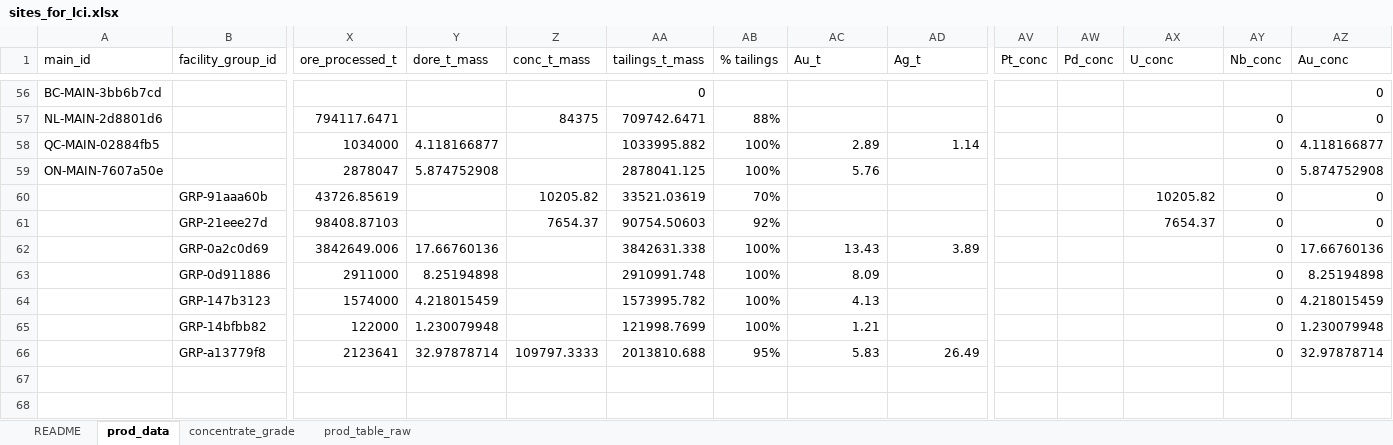
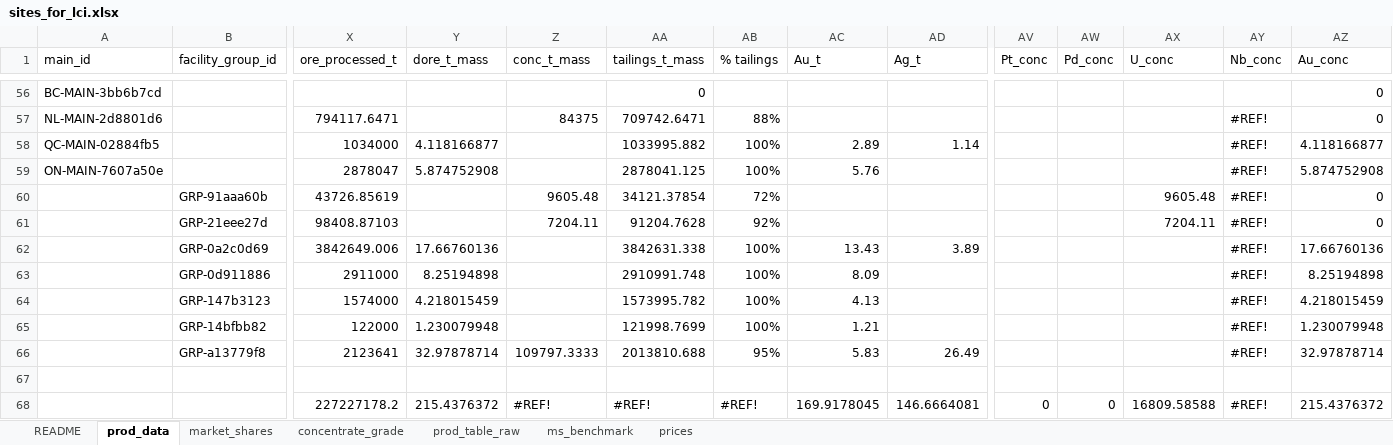
Before and after one commit to marpellan/metallican_lci, an Excel workbook: data/MetalliCan/sites_for_lci.xlsx, sheet prod_data, drawn as a sheet; only a part is shown, gaps mark what is left out; values as stored, in another font and other column widths than the file's, no cell formats; rows hold the shown columns only; the diff covers the shown part only; the diff names each change by its address in the sheet, - before the commit and + after, or states it on an @@ line.

```diff
--- a/data/MetalliCan/sites_for_lci.xlsx (sheet prod_data)
+++ b/data/MetalliCan/sites_for_lci.xlsx (sheet prod_data)
+sheet tab: market_shares
+sheet tab: ms_benchmark
+sheet tab: prices
-AY57:AY66 (Nb_conc): 0
+AY57:AY66 (Nb_conc): #REF!
-Z60 (conc_t_mass): 10205.82
+Z60 (conc_t_mass): 9605.48
-AA60 (tailings_t_mass): 33521.03619
+AA60 (tailings_t_mass): 34121.37854
-AB60 (% tailings): 70%
+AB60 (% tailings): 72%
-AX60 (U_conc): 10205.82
+AX60 (U_conc): 9605.48
-Z61 (conc_t_mass): 7654.37
+Z61 (conc_t_mass): 7204.11
-AA61 (tailings_t_mass): 90754.50603
+AA61 (tailings_t_mass): 91204.7628
-AX61 (U_conc): 7654.37
+AX61 (U_conc): 7204.11
+row 67: (empty)
+row 68:  |  | 227227178.2 | 215.4376372 | #REF! | #REF! | #REF! | 169.9178045 | 146.6664081 | 0 | 0 | 16809.58588 | #REF! | 215.4376372
```
Also changed, not shown: 50 edited cells elsewhere in this sheet, sheet prod_table_raw, sheet concentrate_grade, cell formats, charts or pictures, 10 other files.
